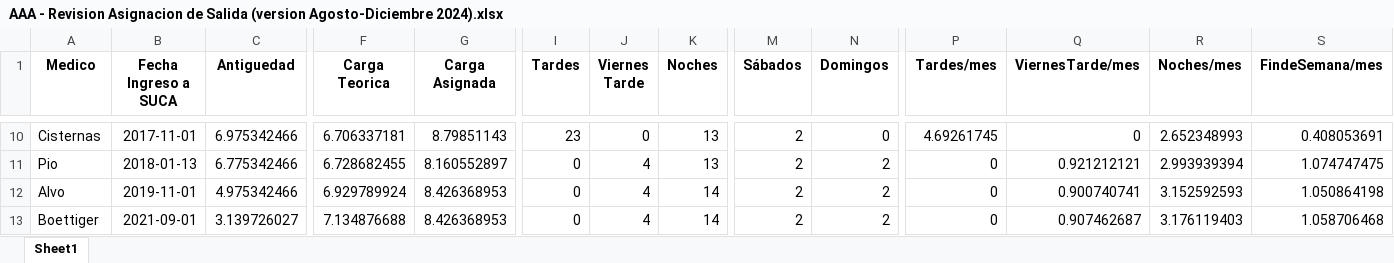
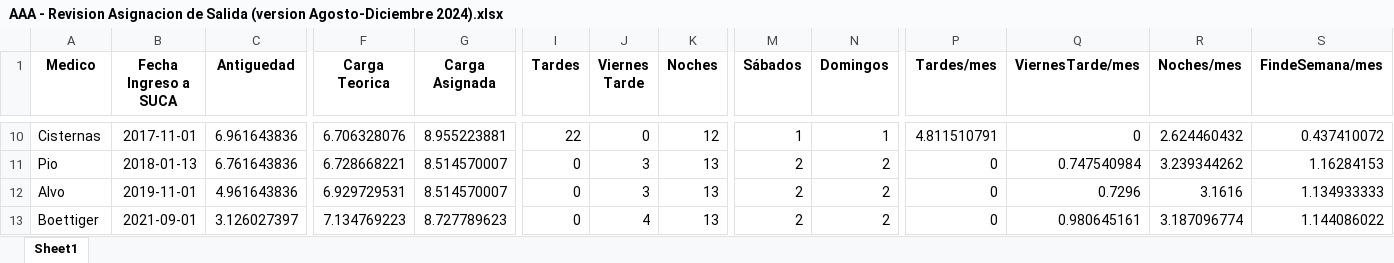
Before and after one commit to HayoBK/TurnosAlemana, an Excel workbook: AAA - Revision Asignacion de Salida (version Agosto-Diciembre 2024).xlsx, sheet Sheet1, drawn as a sheet; only a part is shown, gaps mark what is left out; values as stored, in another font and other column widths than the file's, no borders; the diff covers the shown part only; the diff names each change by its address in the sheet, - before the commit and + after, or states it on an @@ line.

```diff
--- a/AAA - Revision Asignacion de Salida (version Agosto-Diciembre 2024).xlsx (sheet Sheet1)
+++ b/AAA - Revision Asignacion de Salida (version Agosto-Diciembre 2024).xlsx (sheet Sheet1)
-C10 (Antiguedad): 6.975342466
+C10 (Antiguedad): 6.961643836
-F10 (Carga Teorica): 6.706337181
+F10 (Carga Teorica): 6.706328076
-G10 (Carga Asignada): 8.79851143
+G10 (Carga Asignada): 8.955223881
-I10 (Tardes): 23
+I10 (Tardes): 22
-K10 (Noches): 13
+K10 (Noches): 12
-M10 (Sábados): 2
+M10 (Sábados): 1
-N10 (Domingos): 0
+N10 (Domingos): 1
-P10 (Tardes/mes): 4.69261745
+P10 (Tardes/mes): 4.811510791
-R10 (Noches/mes): 2.652348993
+R10 (Noches/mes): 2.624460432
-S10 (FindeSemana/mes): 0.408053691
+S10 (FindeSemana/mes): 0.437410072
-C11 (Antiguedad): 6.775342466
+C11 (Antiguedad): 6.761643836
-F11 (Carga Teorica): 6.728682455
+F11 (Carga Teorica): 6.728668221
-G11 (Carga Asignada): 8.160552897
+G11 (Carga Asignada): 8.514570007
-J11:J12 (Viernes Tarde): 4
+J11:J12 (Viernes Tarde): 3
-Q11 (ViernesTarde/mes): 0.921212121
+Q11 (ViernesTarde/mes): 0.747540984
-R11 (Noches/mes): 2.993939394
+R11 (Noches/mes): 3.239344262
-S11 (FindeSemana/mes): 1.074747475
+S11 (FindeSemana/mes): 1.16284153
-C12 (Antiguedad): 4.975342466
+C12 (Antiguedad): 4.961643836
-F12 (Carga Teorica): 6.929789924
+F12 (Carga Teorica): 6.929729531
-G12 (Carga Asignada): 8.426368953
+G12 (Carga Asignada): 8.514570007
-K12:K13 (Noches): 14
+K12:K13 (Noches): 13
-Q12 (ViernesTarde/mes): 0.900740741
+Q12 (ViernesTarde/mes): 0.7296
-R12 (Noches/mes): 3.152592593
+R12 (Noches/mes): 3.1616
-S12 (FindeSemana/mes): 1.050864198
+S12 (FindeSemana/mes): 1.134933333
-C13 (Antiguedad): 3.139726027
+C13 (Antiguedad): 3.126027397
-F13 (Carga Teorica): 7.134876688
+F13 (Carga Teorica): 7.134769223
-G13 (Carga Asignada): 8.426368953
+G13 (Carga Asignada): 8.727789623
-Q13 (ViernesTarde/mes): 0.907462687
+Q13 (ViernesTarde/mes): 0.980645161
-R13 (Noches/mes): 3.176119403
+R13 (Noches/mes): 3.187096774
-S13 (FindeSemana/mes): 1.058706468
+S13 (FindeSemana/mes): 1.144086022
```
Also changed, not shown: 93 edited cells elsewhere in this sheet, AA - Calendario de Turnos(version Agosto-Diciembre 2024).xlsx, 4 other files.
